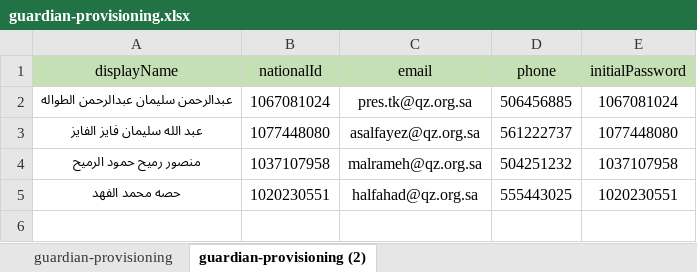
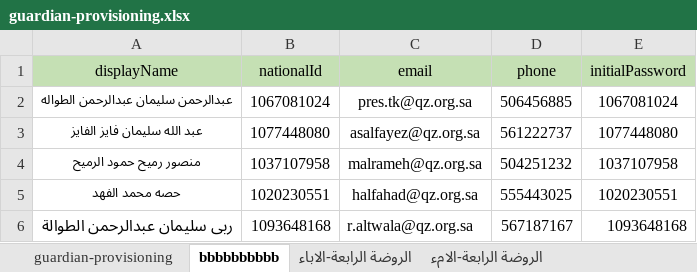
Before and after one commit to Eyhab333/edu-affairs-v2, an Excel workbook: scripts/guardian-imports/provisioning/inputs/guardian-provisioning.xlsx, sheet bbbbbbbbbb, drawn as a sheet; values as stored, in another font and other column widths than the file's, no borders; the diff names each change by its address in the sheet, - before the commit and + after, or states it on an @@ line.

```diff
--- a/scripts/guardian-imports/provisioning/inputs/guardian-provisioning.xlsx (sheet bbbbbbbbbb)
+++ b/scripts/guardian-imports/provisioning/inputs/guardian-provisioning.xlsx (sheet bbbbbbbbbb)
-sheet tab: guardian-provisioning (2)
+sheet tab: bbbbbbbbbb
+sheet tab: الروضة الرابعة-الاباء
+sheet tab: الروضة الرابعة-الامء
+row 6: ربى سليمان عبدالرحمن الطوالة | 1093648168 | r.altwala@qz.org.sa | 567187167 | 1093648168
```
Also changed, not shown: sheet guardian-provisioning, scripts/guardian-imports/links/inputs/guardian-links.xlsx, 5 other files.
